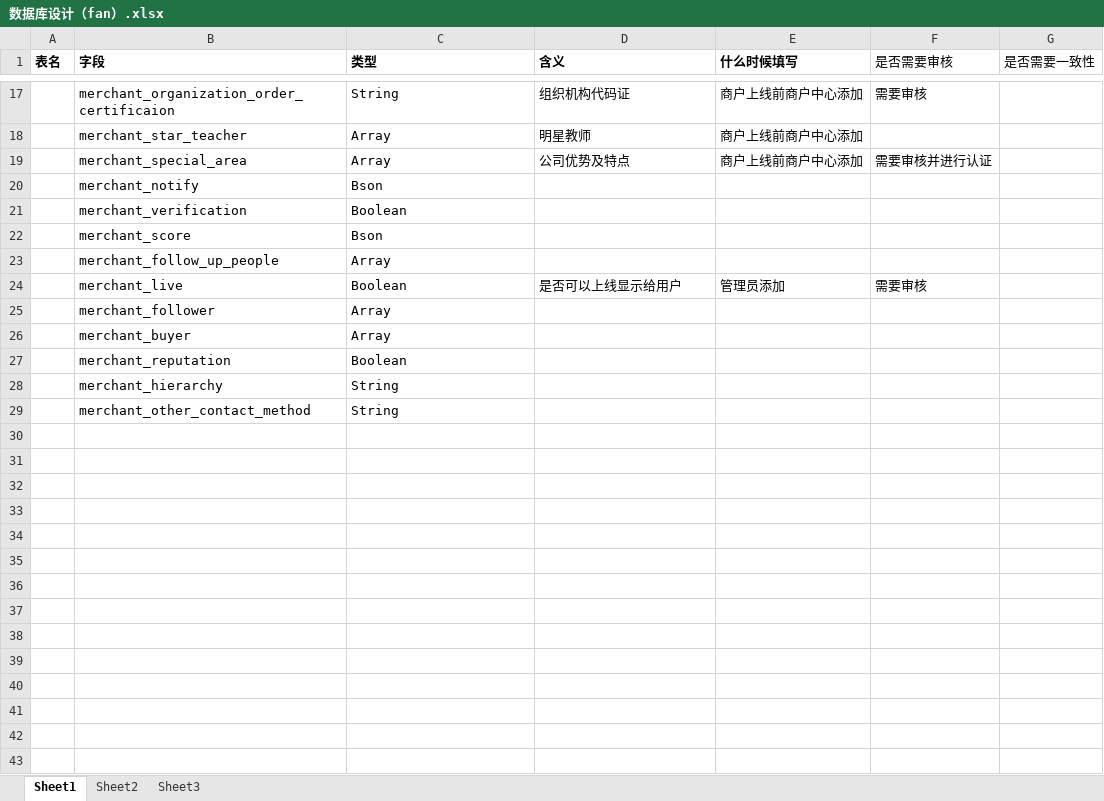
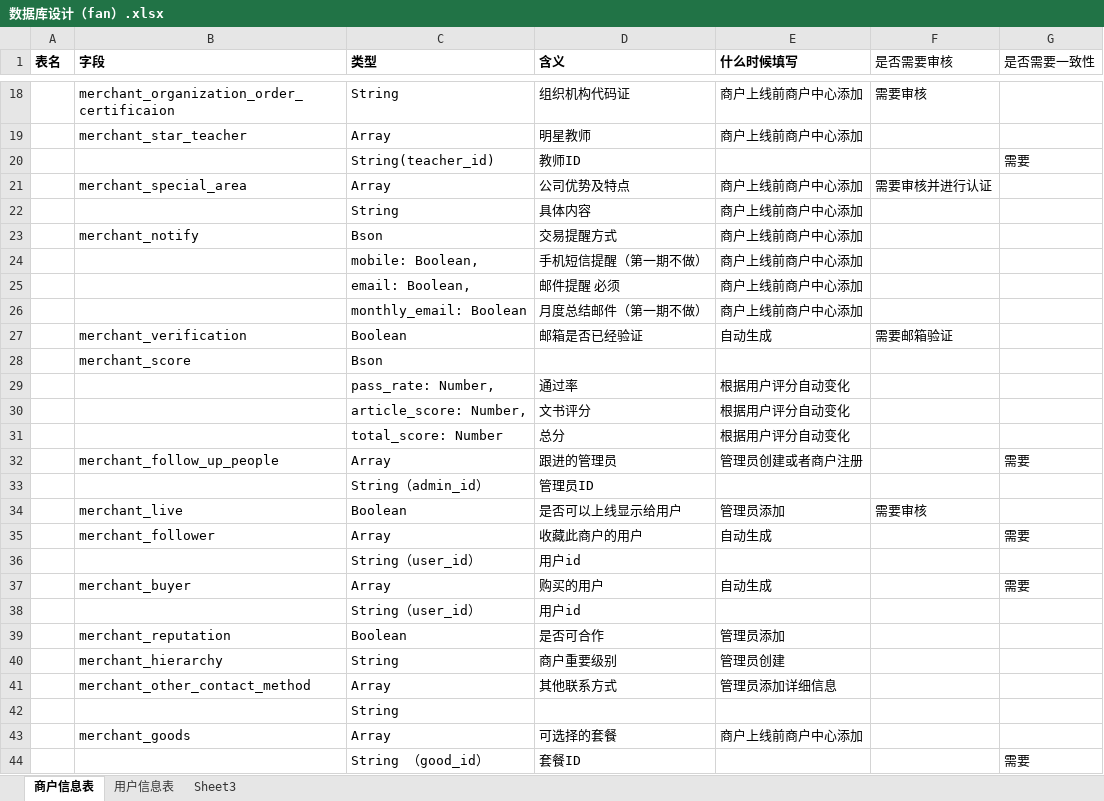
Before and after one commit to liufanhhh/studyabroad_project, an Excel workbook: document/数据库设计（fan）.xlsx, sheet 商户信息表, drawn as a sheet; only a part is shown, gaps mark what is left out; values as stored, in another font and other column widths than the file's, no borders; removed rows and columns are numbered as before the commit, all else as after; the diff covers the shown part only; the diff names each change by its address in the sheet, - before the commit and + after, or states it on an @@ line.

```diff
--- a/document/数据库设计（fan）.xlsx (sheet 商户信息表)
+++ b/document/数据库设计（fan）.xlsx (sheet 商户信息表)
-sheet tab: Sheet1
+sheet tab: 商户信息表
-sheet tab: Sheet2
+sheet tab: 用户信息表
+row 20:  |  | String(teacher_id) | 教师ID |  |  | 需要
-row 20:  | merchant_notify | Bson
-row 21:  | merchant_verification | Boolean
+row 22:  |  | String | 具体内容 | 商户上线前商户中心添加
+row 23:  | merchant_notify | Bson | 交易提醒方式 | 商户上线前商户中心添加
+row 24:  |  | mobile: Boolean, | 手机短信提醒（第一期不做） | 商户上线前商户中心添加
+row 25:  |  | email: Boolean, | 邮件提醒 必须 | 商户上线前商户中心添加
+row 26:  |  | monthly_email: Boolean | 月度总结邮件（第一期不做） | 商户上线前商户中心添加
+row 27:  | merchant_verification | Boolean | 邮箱是否已经验证 | 自动生成 | 需要邮箱验证
-row 23:  | merchant_follow_up_people | Array
+row 29:  |  | pass_rate: Number, | 通过率 | 根据用户评分自动变化
+row 30:  |  | article_score: Number, | 文书评分 | 根据用户评分自动变化
+row 31:  |  | total_score: Number | 总分 | 根据用户评分自动变化
+row 32:  | merchant_follow_up_people | Array | 跟进的管理员 | 管理员创建或者商户注册 |  | 需要
+row 33:  |  | String（admin_id） | 管理员ID
-row 25:  | merchant_follower | Array
-row 26:  | merchant_buyer | Array
-row 27:  | merchant_reputation | Boolean
-row 28:  | merchant_hierarchy | String
-row 29:  | merchant_other_contact_method | String
+row 35:  | merchant_follower | Array | 收藏此商户的用户 | 自动生成 |  | 需要
+row 36:  |  | String（user_id） | 用户id
+row 37:  | merchant_buyer | Array | 购买的用户 | 自动生成 |  | 需要
+row 38:  |  | String（user_id） | 用户id
+row 39:  | merchant_reputation | Boolean | 是否可合作 | 管理员添加
+row 40:  | merchant_hierarchy | String | 商户重要级别 | 管理员创建
+row 41:  | merchant_other_contact_method | Array | 其他联系方式 | 管理员添加详细信息
+row 42:  |  | String
+row 43:  | merchant_goods | Array | 可选择的套餐 | 商户上线前商户中心添加
+row 44:  |  | String （good_id） | 套餐ID |  |  | 需要
```
Also changed, not shown: 1 added row elsewhere in this sheet, sheet 用户信息表, 3 other files.
